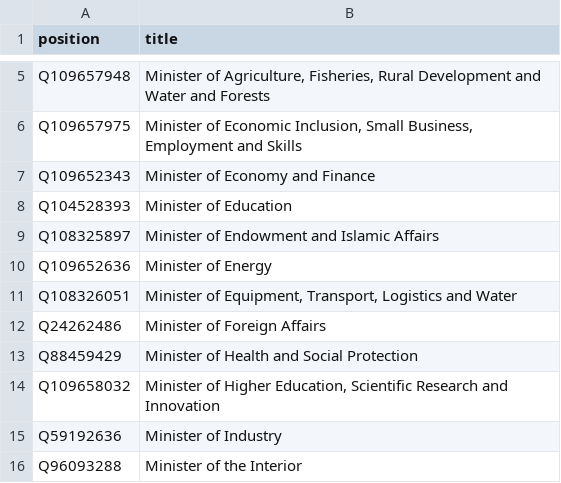
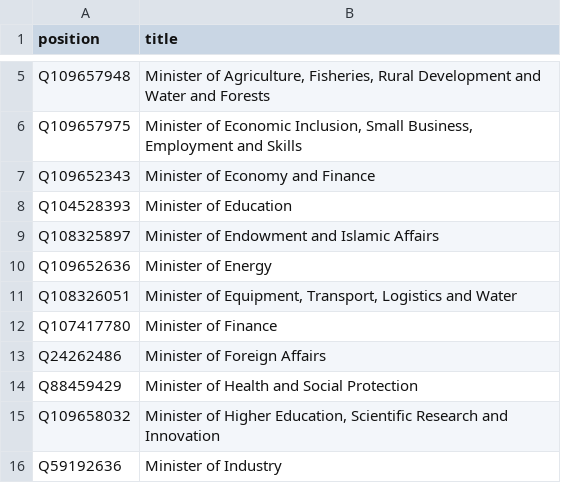
Before and after one commit to every-politician-scrapers/morocco-ministers, a CSV file: wikidata/wanted-positions.csv, drawn as a sheet; only a part is shown, gaps mark what is left out; the shorter side is filled out with more unchanged rows; the diff names each change by its address in the sheet, - before the commit and + after, or states it on an @@ line.

Commit message:
add Minister of Finance

```diff
--- a/wikidata/wanted-positions.csv
+++ b/wikidata/wanted-positions.csv
+row 12: Q107417780 | Minister of Finance
```
